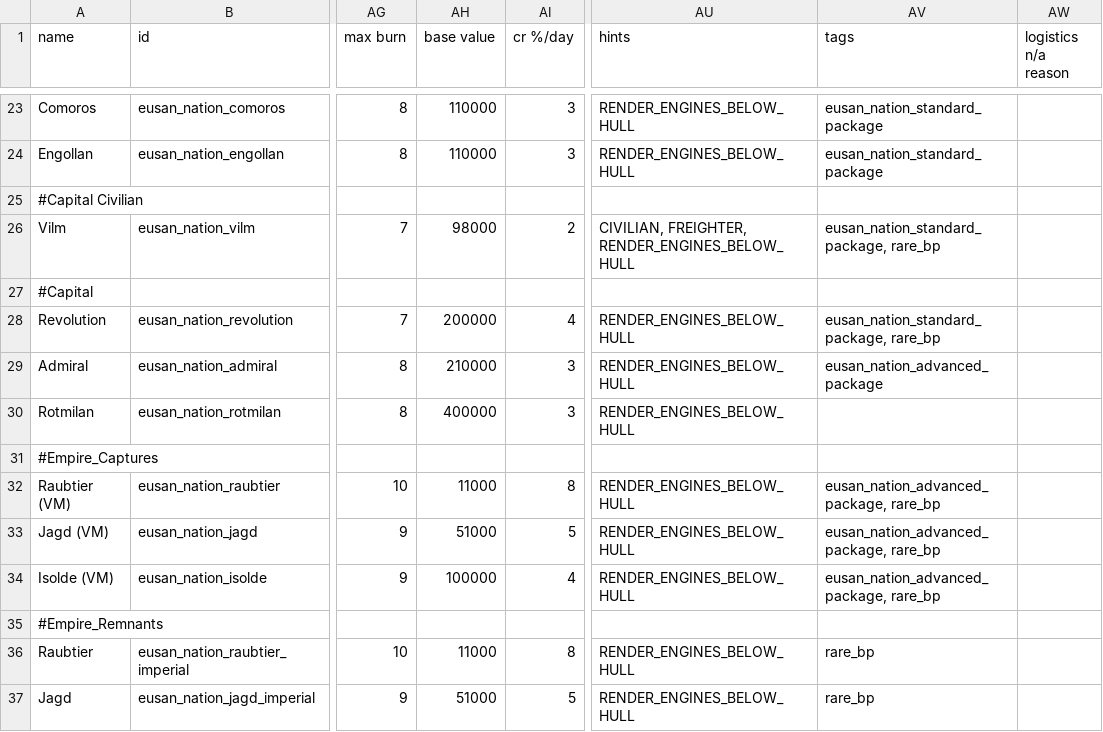
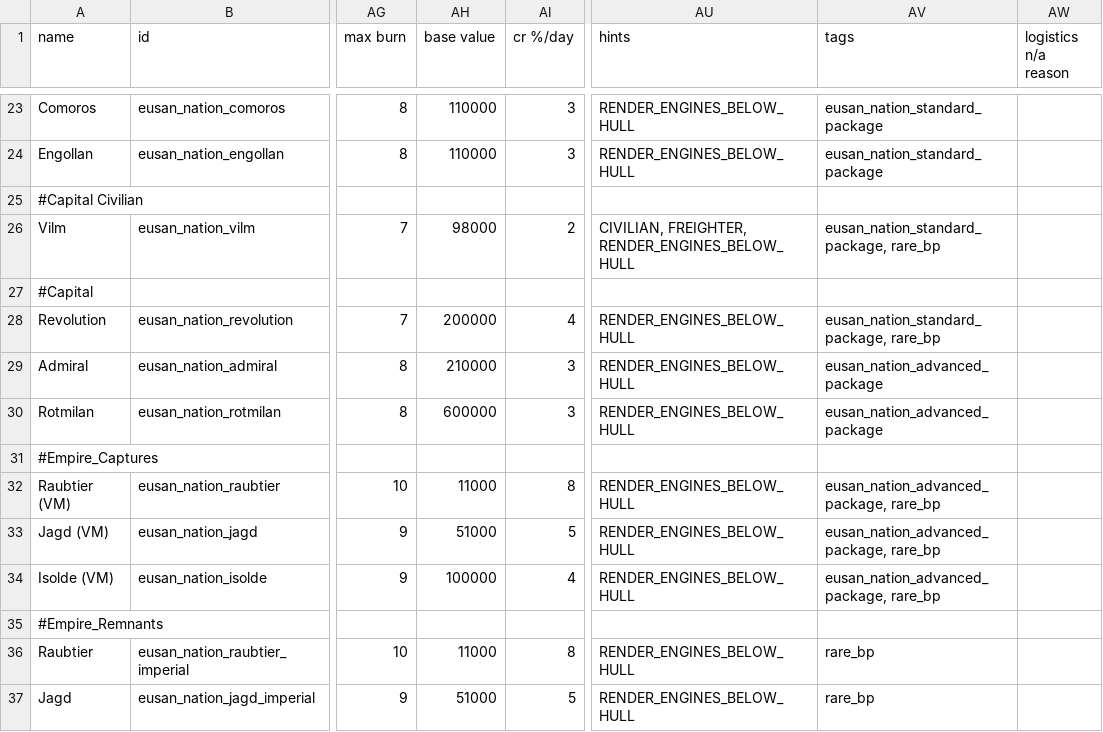
Before and after one commit to naslee2/SignalisMod, a CSV file: data/hulls/ship_data.csv, drawn as a sheet; only a part is shown, gaps mark what is left out; the diff names each change by its address in the sheet, - before the commit and + after, or states it on an @@ line.

Commit message:
Adding Rotmilan variant

```diff
--- a/data/hulls/ship_data.csv
+++ b/data/hulls/ship_data.csv
-AH30 (base value): 400000
+AH30 (base value): 600000
-AV30 (tags): (empty)
+AV30 (tags): eusan_nation_advanced_package
```
Also changed, not shown: 2 other files.
